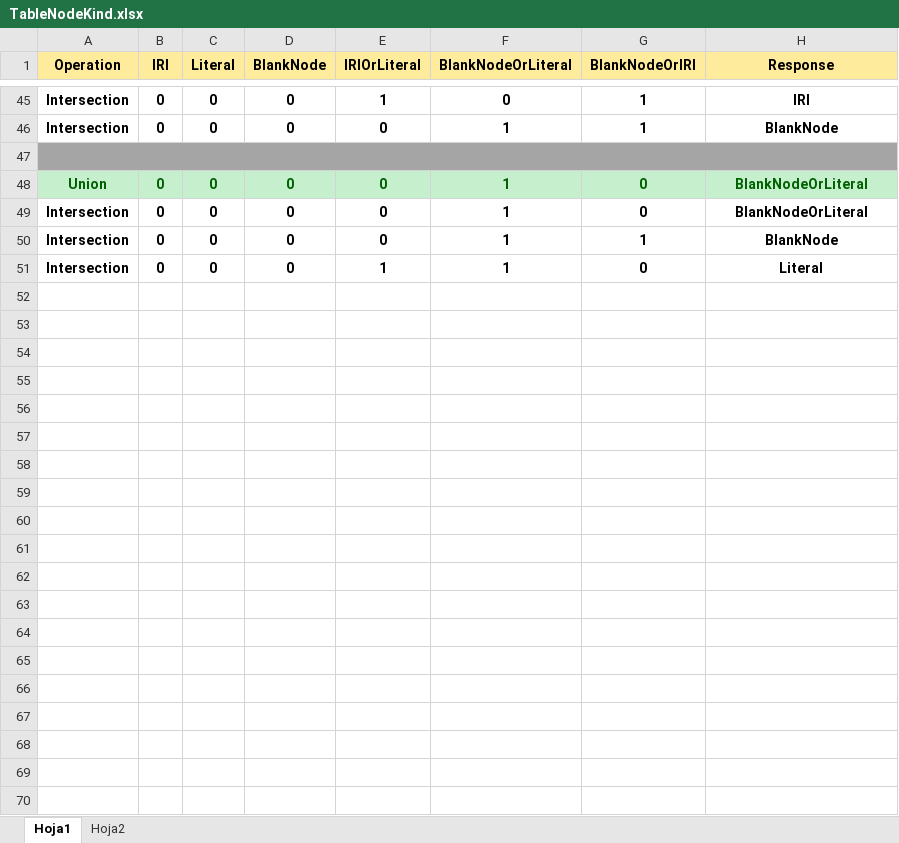
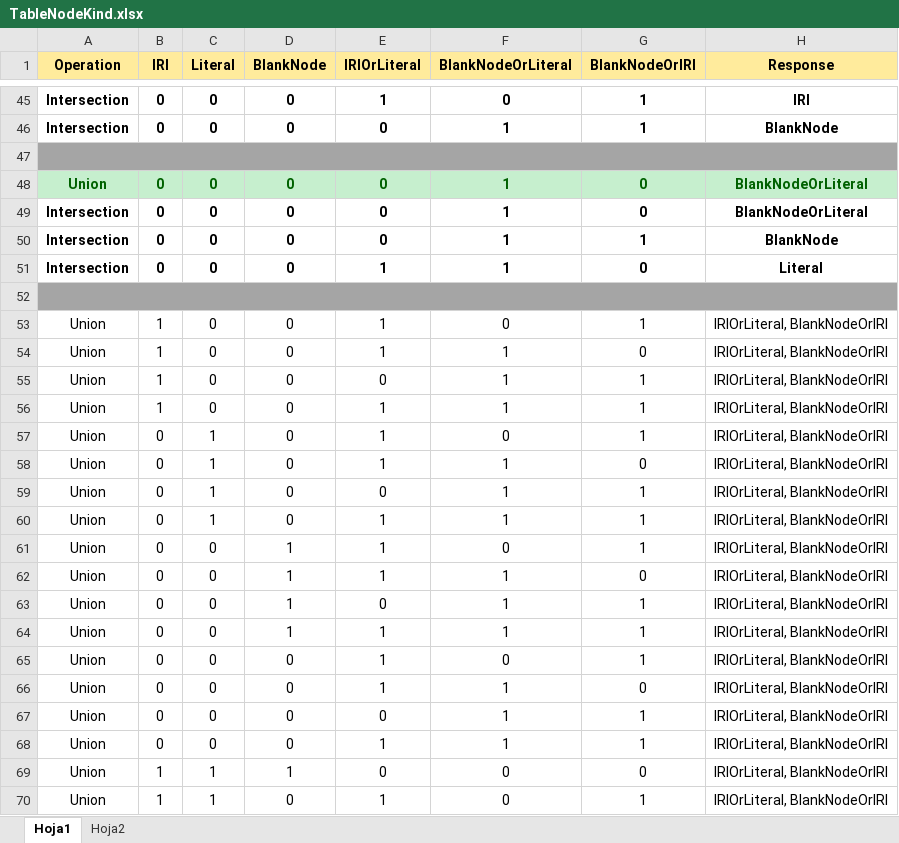
Before and after one commit to oeg-upm/shacl_integration, an Excel workbook: diagrams/TableNodeKind.xlsx, sheet Hoja1, drawn as a sheet; only a part is shown, gaps mark what is left out; values as stored, in another font and other column widths than the file's, no borders; the diff covers the shown part only; the diff names each change by its address in the sheet, - before the commit and + after, or states it on an @@ line.

```diff
--- a/diagrams/TableNodeKind.xlsx (sheet Hoja1)
+++ b/diagrams/TableNodeKind.xlsx (sheet Hoja1)
+row 52: (empty)
+row 53: Union | 1 | 0 | 0 | 1 | 0 | 1 | IRIOrLiteral, BlankNodeOrIRI
+row 54: Union | 1 | 0 | 0 | 1 | 1 | 0 | IRIOrLiteral, BlankNodeOrIRI
+row 55: Union | 1 | 0 | 0 | 0 | 1 | 1 | IRIOrLiteral, BlankNodeOrIRI
+row 56: Union | 1 | 0 | 0 | 1 | 1 | 1 | IRIOrLiteral, BlankNodeOrIRI
+row 57: Union | 0 | 1 | 0 | 1 | 0 | 1 | IRIOrLiteral, BlankNodeOrIRI
+row 58: Union | 0 | 1 | 0 | 1 | 1 | 0 | IRIOrLiteral, BlankNodeOrIRI
+row 59: Union | 0 | 1 | 0 | 0 | 1 | 1 | IRIOrLiteral, BlankNodeOrIRI
+row 60: Union | 0 | 1 | 0 | 1 | 1 | 1 | IRIOrLiteral, BlankNodeOrIRI
+row 61: Union | 0 | 0 | 1 | 1 | 0 | 1 | IRIOrLiteral, BlankNodeOrIRI
+row 62: Union | 0 | 0 | 1 | 1 | 1 | 0 | IRIOrLiteral, BlankNodeOrIRI
+row 63: Union | 0 | 0 | 1 | 0 | 1 | 1 | IRIOrLiteral, BlankNodeOrIRI
+row 64: Union | 0 | 0 | 1 | 1 | 1 | 1 | IRIOrLiteral, BlankNodeOrIRI
+row 65: Union | 0 | 0 | 0 | 1 | 0 | 1 | IRIOrLiteral, BlankNodeOrIRI
+row 66: Union | 0 | 0 | 0 | 1 | 1 | 0 | IRIOrLiteral, BlankNodeOrIRI
+row 67: Union | 0 | 0 | 0 | 0 | 1 | 1 | IRIOrLiteral, BlankNodeOrIRI
+row 68: Union | 0 | 0 | 0 | 1 | 1 | 1 | IRIOrLiteral, BlankNodeOrIRI
+row 69: Union | 1 | 1 | 1 | 0 | 0 | 0 | IRIOrLiteral, BlankNodeOrIRI
+row 70: Union | 1 | 1 | 0 | 1 | 0 | 1 | IRIOrLiteral, BlankNodeOrIRI
```
Also changed, not shown: 12 added rows elsewhere in this sheet, 8 other files.
